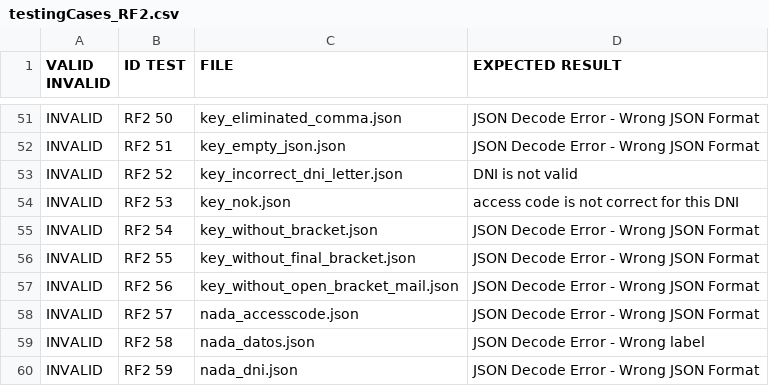
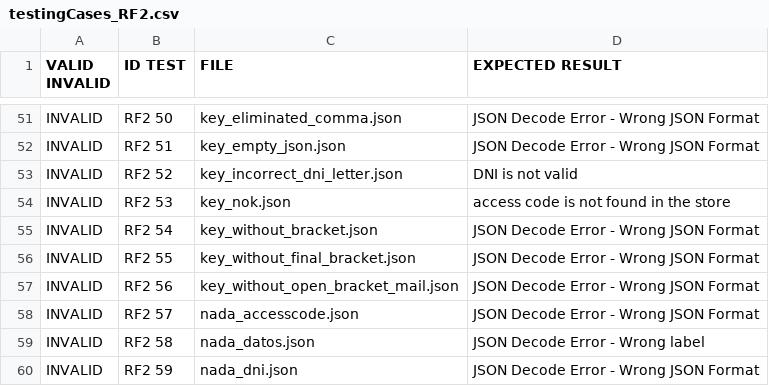
Before and after one commit to ldcas-uc3m/G89.T17.FP, a CSV file: src/JsonFiles/testingCases_RF2.csv, drawn as a sheet; only a part is shown, gaps mark what is left out.

Commit message:
FC1
The component must store the value access_code for each access_request. All searches in the Requests store must be based on the access_code.

```diff
--- a/src/JsonFiles/testingCases_RF2.csv
+++ b/src/JsonFiles/testingCases_RF2.csv
@@ -53,3 +53,3 @@ INVALID;RF2 51;key_empty_json.json;JSON Decode Error - Wrong JSON Format
 INVALID;RF2 52;key_incorrect_dni_letter.json;DNI is not valid
-INVALID;RF2 53;key_nok.json;access code is not correct for this DNI
+INVALID;RF2 53;key_nok.json;access code is not found in the store
 INVALID;RF2 54;key_without_bracket.json;JSON Decode Error - Wrong JSON Format
```
Also changed, not shown: 11 other files.
